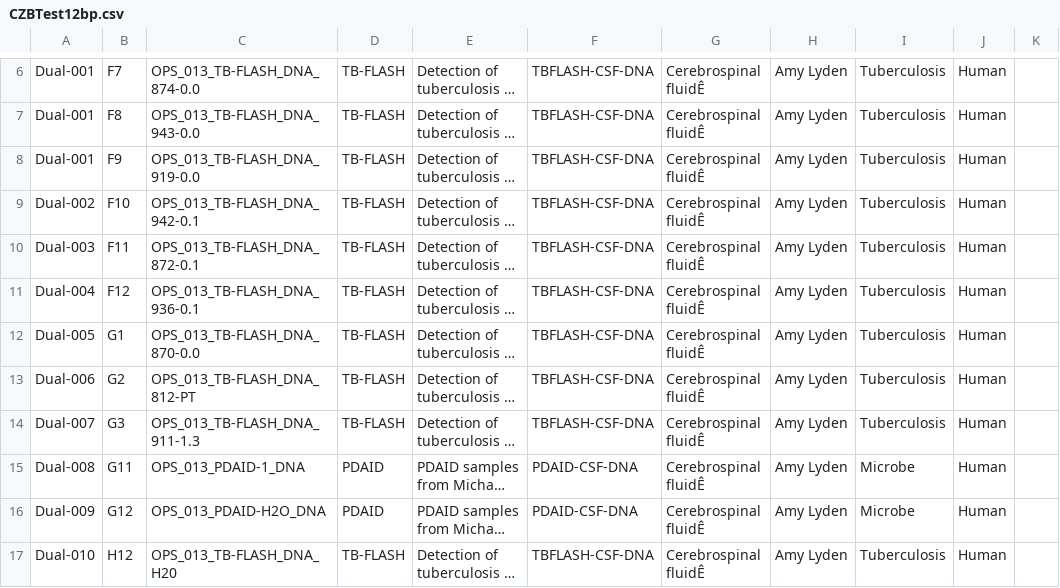
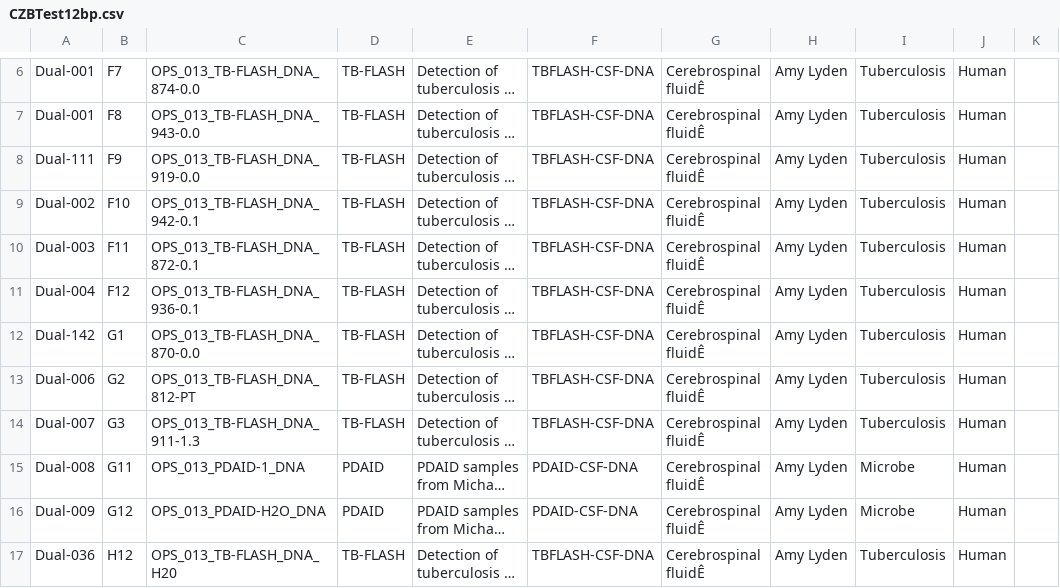
Before and after one commit to czbiohub/specialops, a CSV file: TruSeq_8-12bp_Indices_Sample_Sheet/CZBTest12bp.csv, drawn as a sheet; only a part is shown, gaps mark what is left out; long unchanged cells end in …; the diff names each change by its address in the sheet, - before the commit and + after, or states it on an @@ line.

```diff
--- a/TruSeq_8-12bp_Indices_Sample_Sheet/CZBTest12bp.csv
+++ b/TruSeq_8-12bp_Indices_Sample_Sheet/CZBTest12bp.csv
-A8: Dual-001
+A8: Dual-111
-A12: Dual-005
+A12: Dual-142
-A17: Dual-010
+A17: Dual-036
```
Also changed, not shown: 4 other files.
